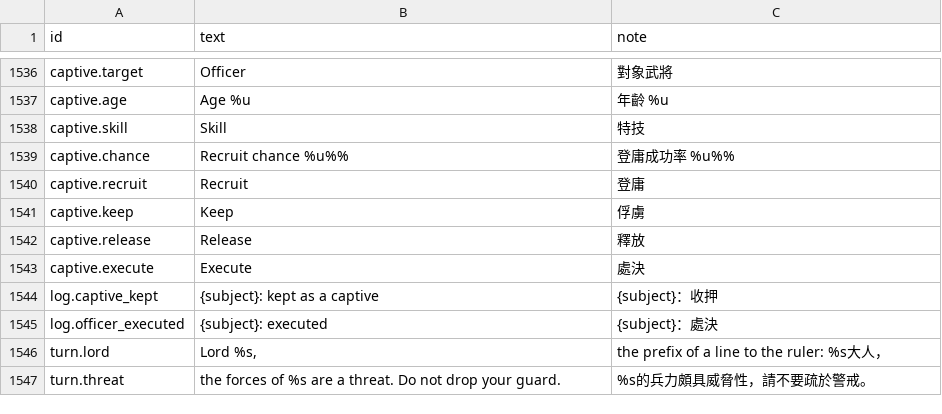
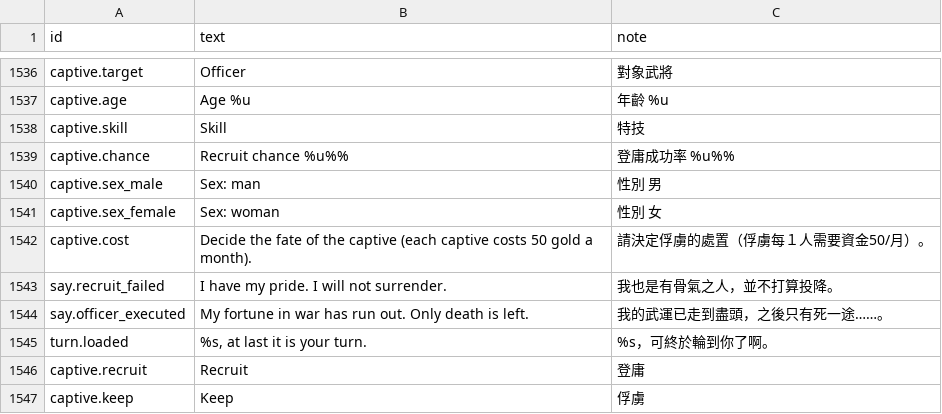
Before and after one commit to yksi7417/sanguodream, a TSV file: data/placeholder/text/en.tsv, drawn as a sheet; only a part is shown, gaps mark what is left out; the shorter side is filled out with more unchanged rows; the diff names each change by its address in the sheet, - before the commit and + after, or states it on an @@ line.

```diff
--- a/data/placeholder/text/en.tsv
+++ b/data/placeholder/text/en.tsv
+row 1540: captive.sex_male | Sex: man | 性別 男
+row 1541: captive.sex_female | Sex: woman | 性別 女
+row 1542: captive.cost | Decide the fate of the captive (each captive costs 50 gold a month). | 請決定俘虜的處置（俘虜每１人需要資金50/月）。
+row 1543: say.recruit_failed | I have my pride. I will not surrender. | 我也是有骨氣之人，並不打算投降。
+row 1544: say.officer_executed | My fortune in war has run out. Only death is left. | 我的武運已走到盡頭，之後只有死一途……。
+row 1545: turn.loaded | %s, at last it is your turn. | %s，可終於輪到你了啊。
```
Also changed, not shown: data/placeholder/text/zh-TW.tsv, 14 other files.
